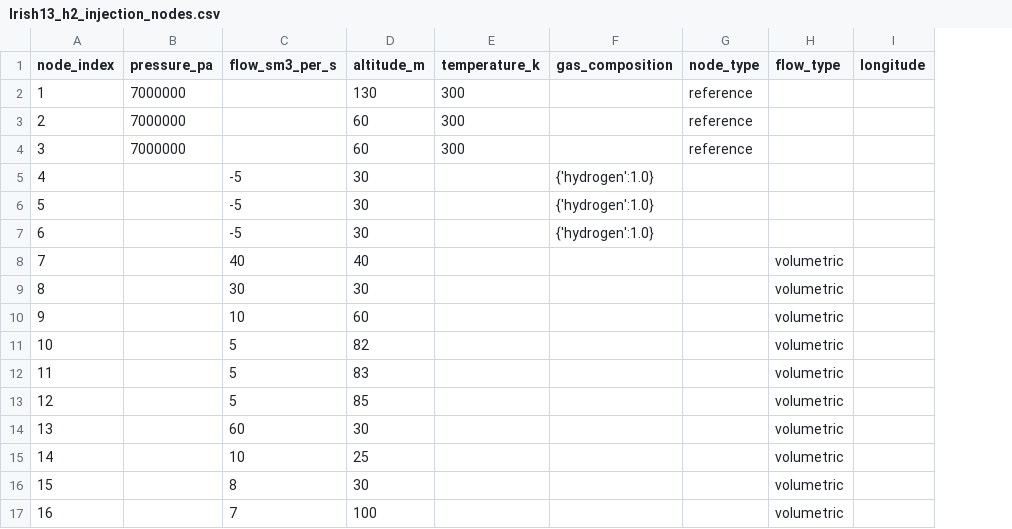
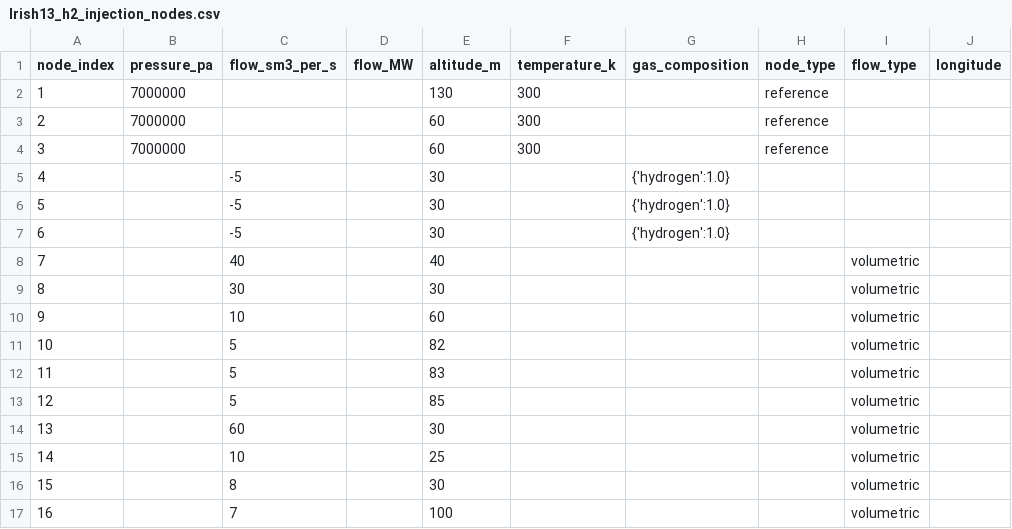
Before and after one commit to benalexbaby/GasNetSim, a CSV file: examples/Irish13_h2_injections/Irish13_h2_injection_nodes.csv, drawn as a sheet; only a part is shown; the diff names each change by its address in the sheet, - before the commit and + after, or states it on an @@ line.

Commit message:
Add new column for energy flow rate

```diff
--- a/examples/Irish13_h2_injections/Irish13_h2_injection_nodes.csv
+++ b/examples/Irish13_h2_injections/Irish13_h2_injection_nodes.csv
+column D (flow_MW), empty
```
